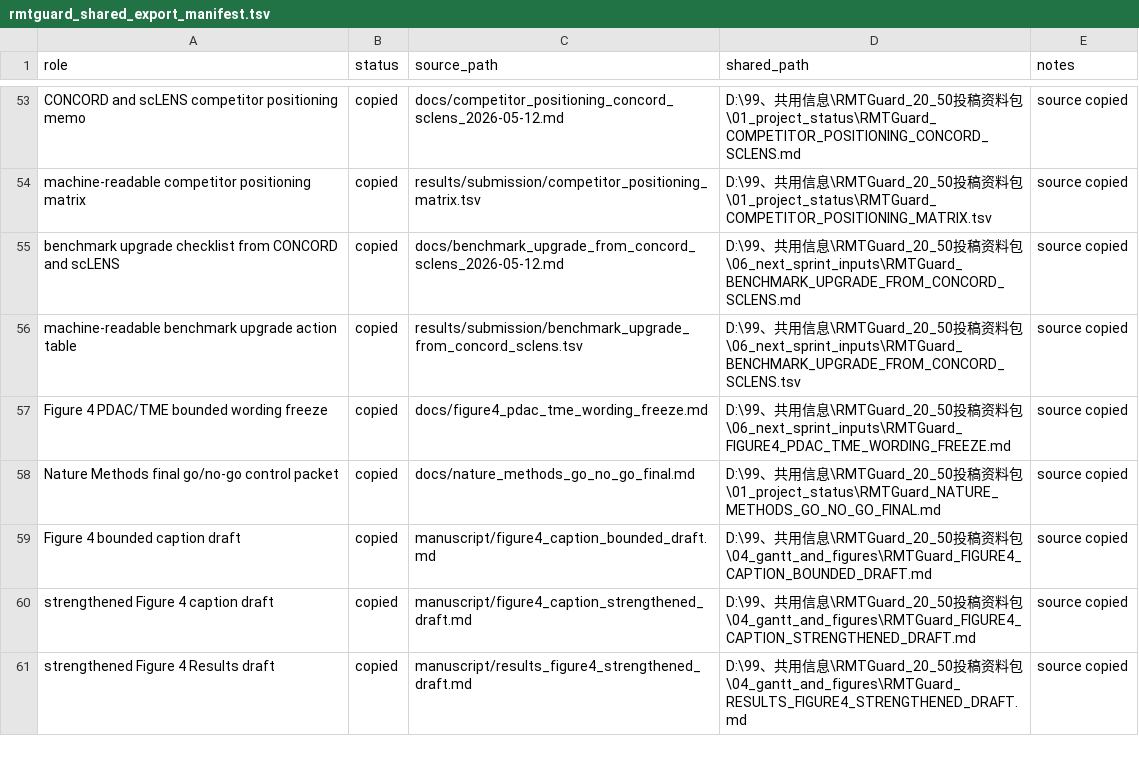
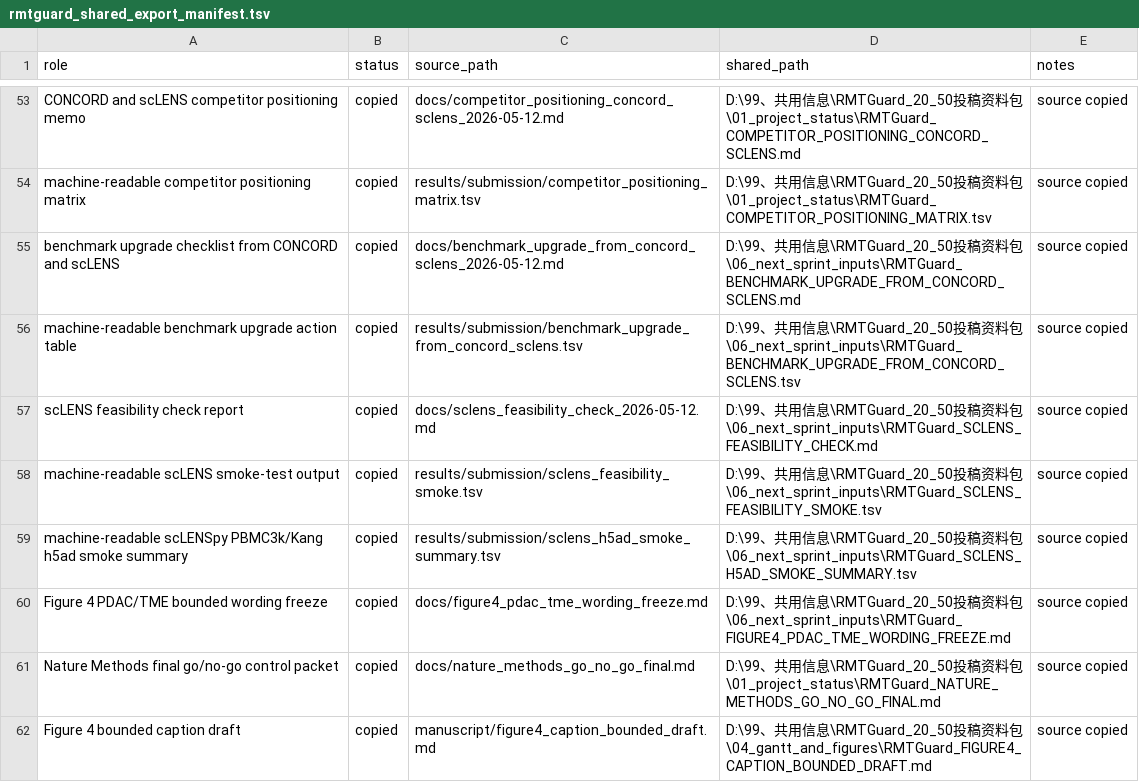
Before and after one commit to healthgreat/rmtguard, a TSV file: results/shared_info/rmtguard_shared_export_manifest.tsv, drawn as a sheet; only a part is shown, gaps mark what is left out; the shorter side is filled out with more unchanged rows.

Commit message:
Add scLENS feasibility smoke checks

```diff
--- a/results/shared_info/rmtguard_shared_export_manifest.tsv
+++ b/results/shared_info/rmtguard_shared_export_manifest.tsv
@@ -56,2 +56,5 @@ benchmark upgrade checklist from CONCORD and scLENS	copied	docs/benchmark_upgrad
 machine-readable benchmark upgrade action table	copied	results/submission/benchmark_upgrade_from_concord_sclens.tsv	D:\99、共用信息\RMTGuard_20_50投稿资料包\06_next_sprint_inputs\RMTGuard_BENCHMARK_UPGRADE_FROM_CONCORD_SCLENS.tsv	source copied
+scLENS feasibility check report	copied	docs/sclens_feasibility_check_2026-05-12.md	D:\99、共用信息\RMTGuard_20_50投稿资料包\06_next_sprint_inputs\RMTGuard_SCLENS_FEASIBILITY_CHECK.md	source copied
+machine-readable scLENS smoke-test output	copied	results/submission/sclens_feasibility_smoke.tsv	D:\99、共用信息\RMTGuard_20_50投稿资料包\06_next_sprint_inputs\RMTGuard_SCLENS_FEASIBILITY_SMOKE.tsv	source copied
+machine-readable scLENSpy PBMC3k/Kang h5ad smoke summary	copied	results/submission/sclens_h5ad_smoke_summary.tsv	D:\99、共用信息\RMTGuard_20_50投稿资料包\06_next_sprint_inputs\RMTGuard_SCLENS_H5AD_SMOKE_SUMMARY.tsv	source copied
 Figure 4 PDAC/TME bounded wording freeze	copied	docs/figure4_pdac_tme_wording_freeze.md	D:\99、共用信息\RMTGuard_20_50投稿资料包\06_next_sprint_inputs\RMTGuard_FIGURE4_PDAC_TME_WORDING_FREEZE.md	source copied
```
Also changed, not shown: results/submission/benchmark_upgrade_from_concord_sclens.tsv, 12 other files.
